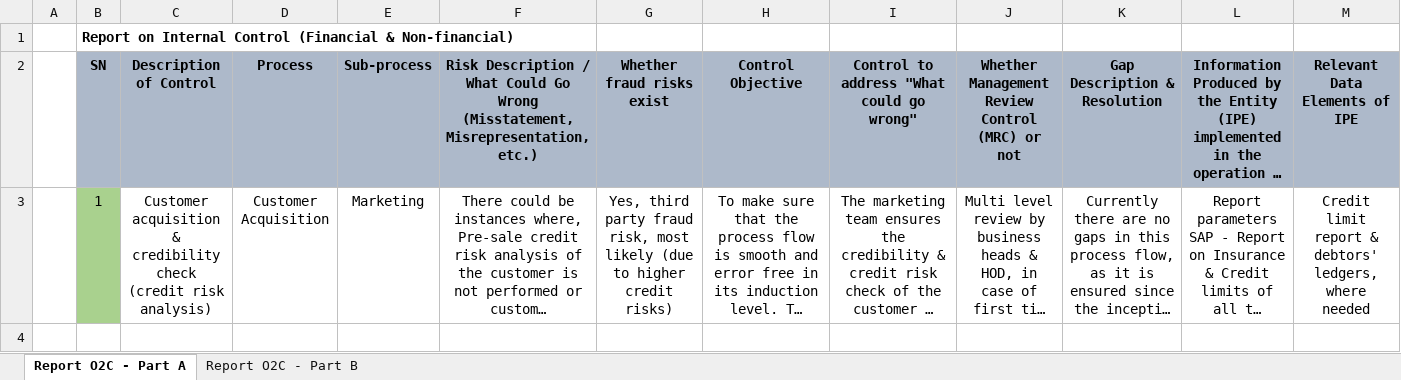
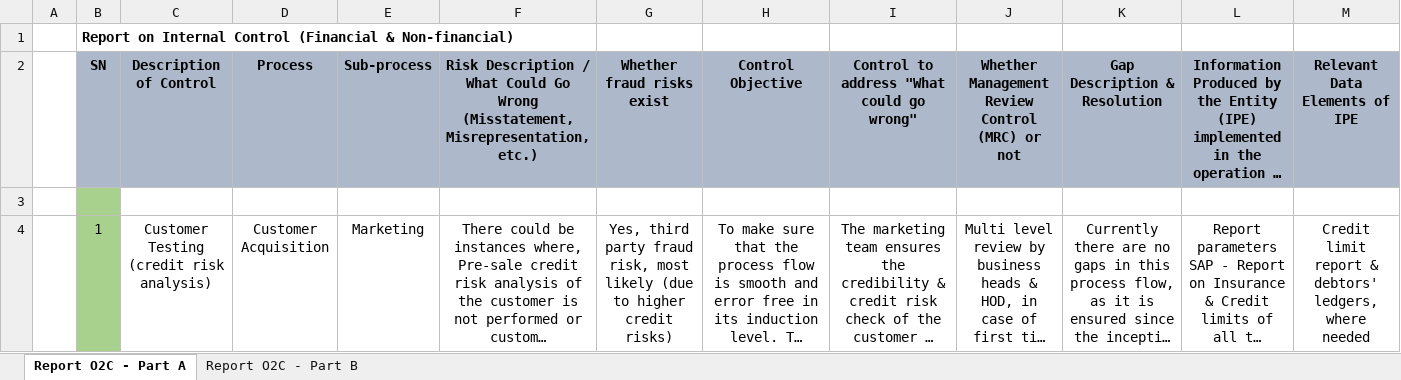
Before and after one commit to divyesh0548/IFC, an Excel workbook: test_file.xlsx, sheet Report O2C - Part A, drawn as a sheet; only a part is shown; long unchanged cells end in …; values as stored, in another font and other column widths than the file's, no borders; addresses are those after the commit; rows hold the shown columns only; the diff names each change by its address in the sheet, - before the commit and + after, or states it on an @@ line.

```diff
--- a/test_file.xlsx (sheet Report O2C - Part A)
+++ b/test_file.xlsx (sheet Report O2C - Part A)
+row 3: (empty)
-C4: Customer acquisition & credibility check (credit risk…
+C4: Customer Testing (credit risk…
```
Also changed, not shown: sheet Report O2C - Part B, formulas that keep their value, 20 other files.
